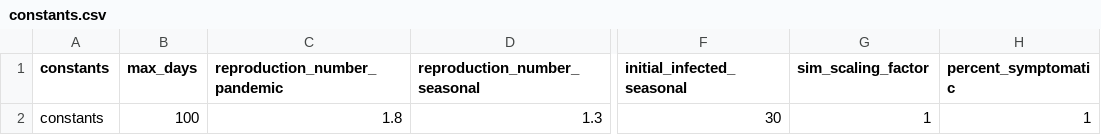
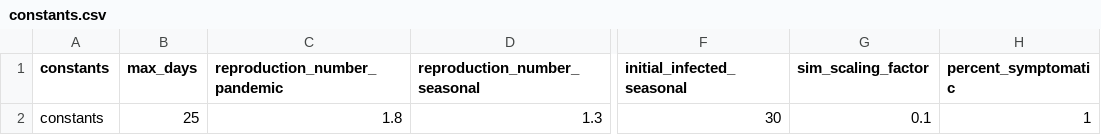
Before and after one commit to pholvs/PandemicThrust, a CSV file: PandemicThrust/constants.csv, drawn as a sheet; only a part is shown, gaps mark what is left out; the diff names each change by its address in the sheet, - before the commit and + after, or states it on an @@ line.

```diff
--- a/PandemicThrust/constants.csv
+++ b/PandemicThrust/constants.csv
-B2 (max_days): 100
+B2 (max_days): 25
-G2 (sim_scaling_factor): 1
+G2 (sim_scaling_factor): 0.1
```
Also changed, not shown: 9 other files.
